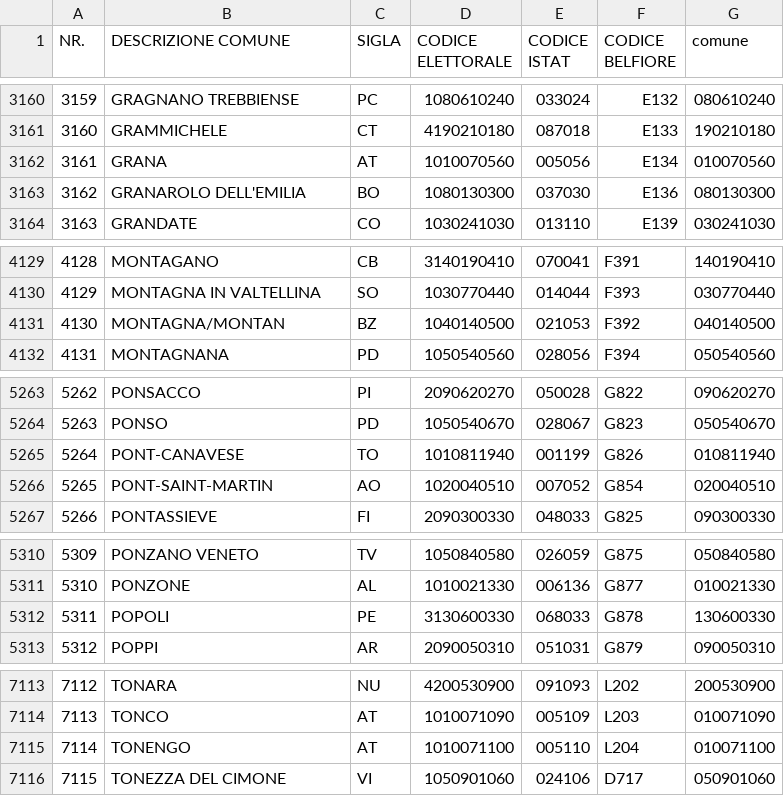
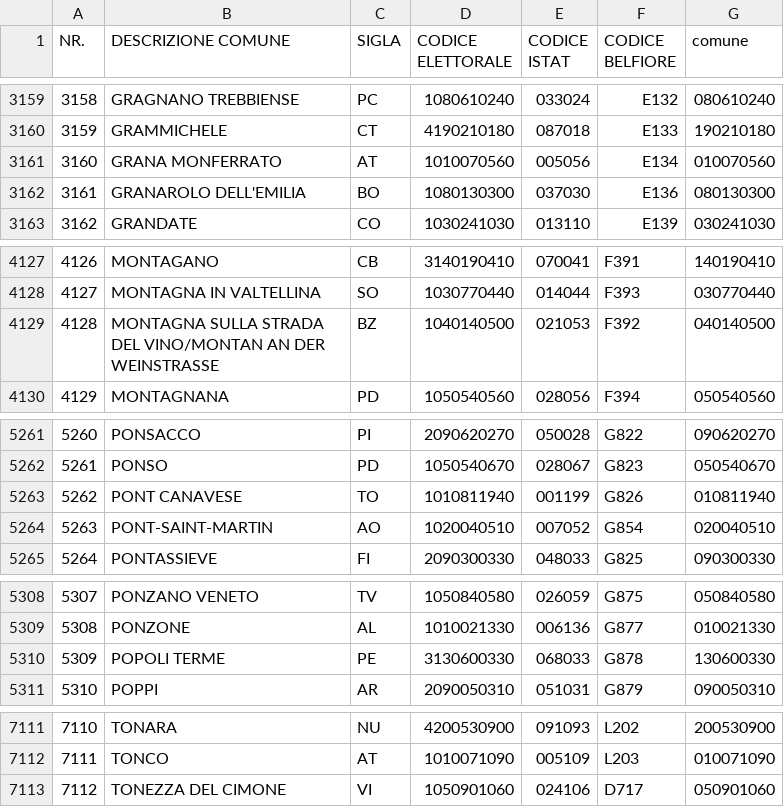
Before and after one commit to ondata/sesso-e-potere, a CSV file: dati/amministazioni-italiane/risorse/codici_comuni.csv, drawn as a sheet; only a part is shown, gaps mark what is left out; removed rows and columns are numbered as before the commit, all else as after; the diff covers the shown part only; the diff names each change by its address in the sheet, - before the commit and + after, or states it on an @@ line.

```diff
--- a/dati/amministazioni-italiane/risorse/codici_comuni.csv
+++ b/dati/amministazioni-italiane/risorse/codici_comuni.csv
@@ column A (NR.) renumbered from row 888 down @@
-B3161 (DESCRIZIONE COMUNE): GRANA
+B3161 (DESCRIZIONE COMUNE): GRANA MONFERRATO
-B4129 (DESCRIZIONE COMUNE): MONTAGNA/MONTAN
+B4129 (DESCRIZIONE COMUNE): MONTAGNA SULLA STRADA DEL VINO/MONTAN AN DER WEINSTRASSE
-B5263 (DESCRIZIONE COMUNE): PONT-CANAVESE
+B5263 (DESCRIZIONE COMUNE): PONT CANAVESE
-B5310 (DESCRIZIONE COMUNE): POPOLI
+B5310 (DESCRIZIONE COMUNE): POPOLI TERME
-row 7115: 7114 | TONENGO | AT | 1010071100 | 005110 | L204 | 010071100
```
Also changed, not shown: 3 added rows and 5 removed rows elsewhere in this file, dati/amministazioni-italiane/risorse/comuni.csv, dati/amministazioni-italiane/risorse/lista-file.csv.
